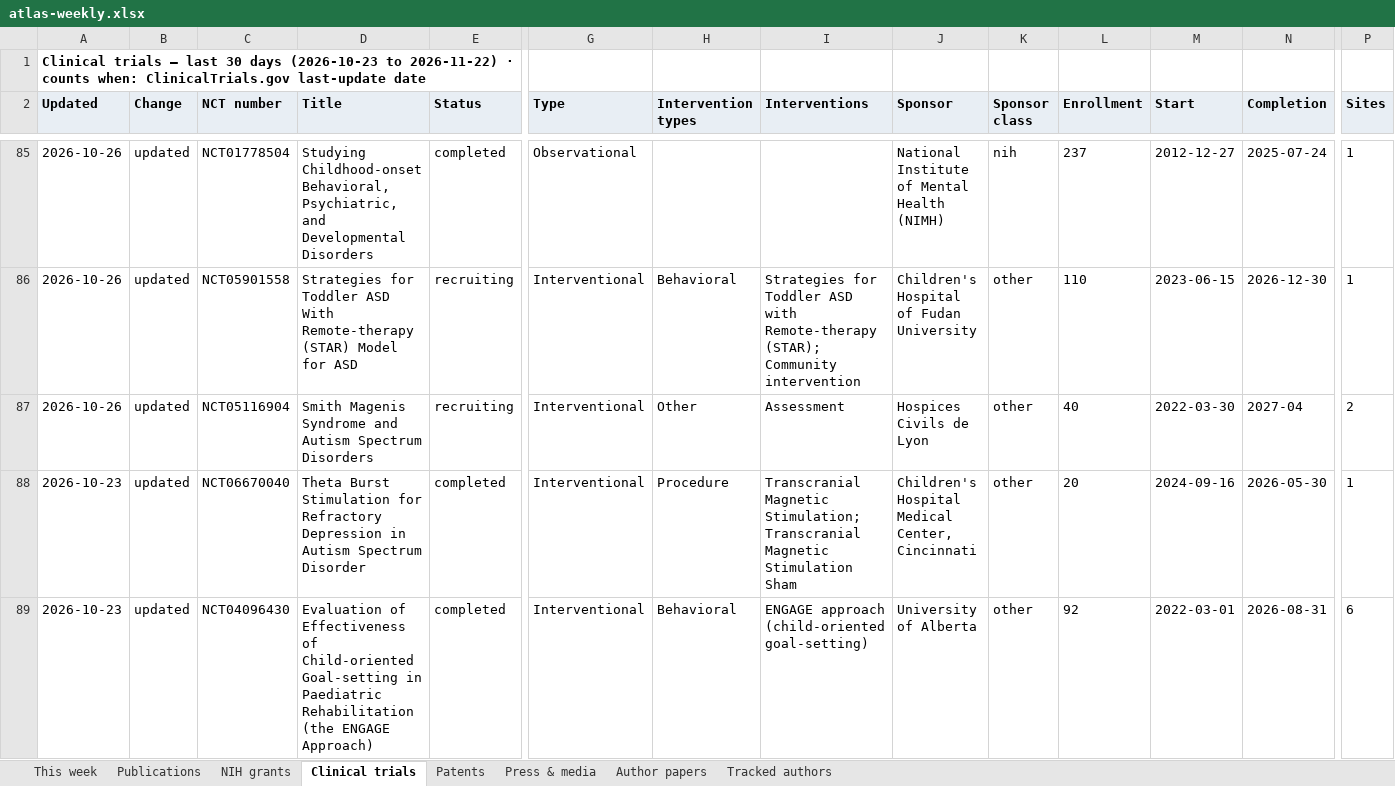
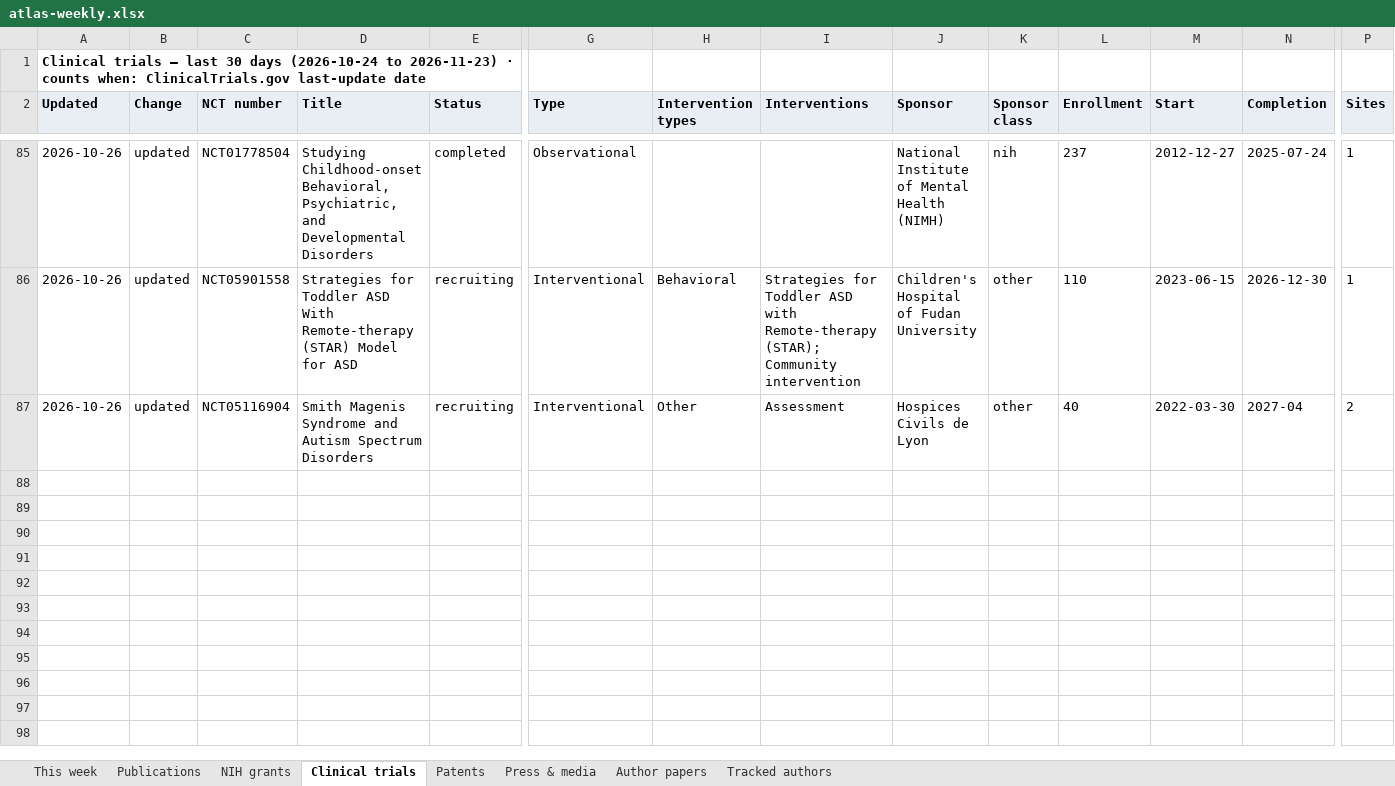
Before and after one commit to Hackern00b22/autism-atlas, an Excel workbook: atlas-weekly.xlsx, sheet Clinical trials, drawn as a sheet; only a part is shown, gaps mark what is left out; values as stored, in another font and other column widths than the file's, no borders; rows hold the shown columns only; the diff covers the shown part only; the diff names each change by its address in the sheet, - before the commit and + after, or states it on an @@ line.

```diff
--- a/atlas-weekly.xlsx (sheet Clinical trials)
+++ b/atlas-weekly.xlsx (sheet Clinical trials)
-A1 (Updated): …30 days (2026-10-23 to 2026-11-22) · counts…
+A1 (Updated): …30 days (2026-10-24 to 2026-11-23) · counts…
-row 88: 2026-10-23 | updated | NCT06670040 | Theta Burst Stimulation for Refractory Depression in Autism Spectrum Disorder | completed | Interventional | Procedure | Transcranial Magnetic Stimulation; Transcranial Magnetic Stimulation Sham | Children's Hospital Medical Center, Cincinnati | other | 20 | 2024-09-16 | 2026-05-30 | 1
-row 89: 2026-10-23 | updated | NCT04096430 | Evaluation of Effectiveness of Child-oriented Goal-setting in Paediatric Rehabilitation (the ENGAGE Approach) | completed | Interventional | Behavioral | ENGAGE approach (child-oriented goal-setting) | University of Alberta | other | 92 | 2022-03-01 | 2026-08-31 | 6
```
Also changed, not shown: 1 removed row and 1 edited cell elsewhere in this sheet, sheet NIH grants, sheet This week, sheet Press & media, sheet Author papers, sheet Tracked authors, sheet Patents, 1 more sheet, 3 other files.
